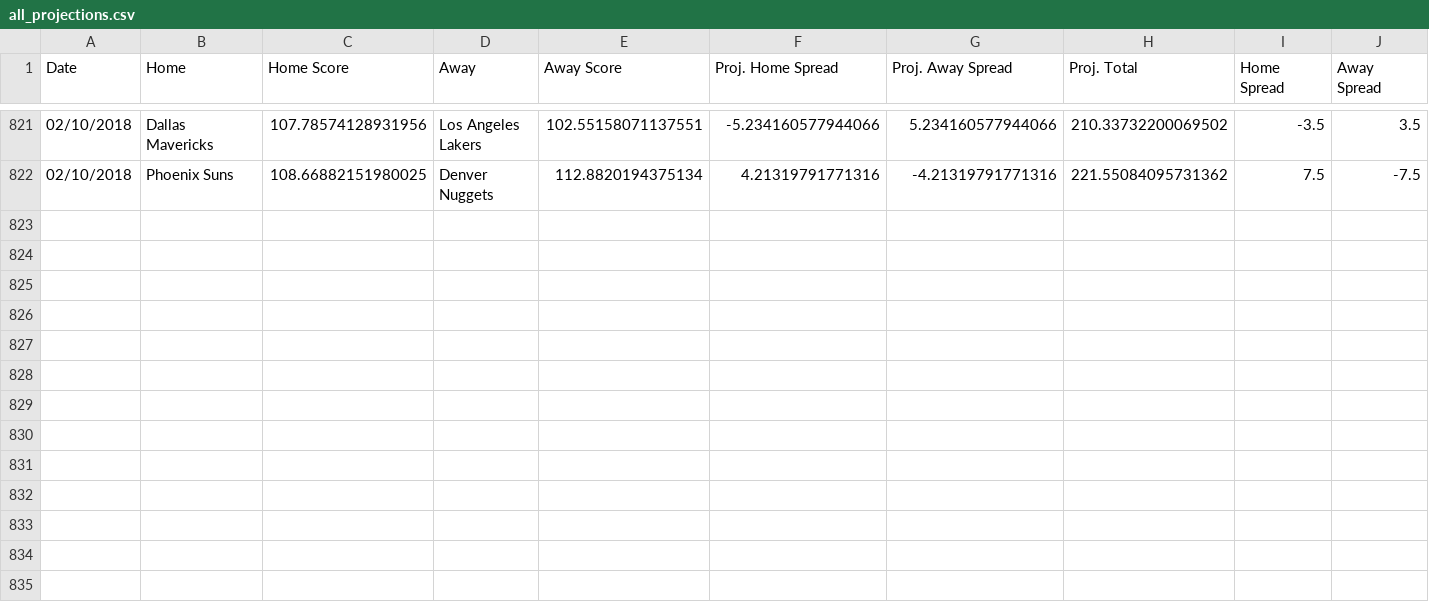
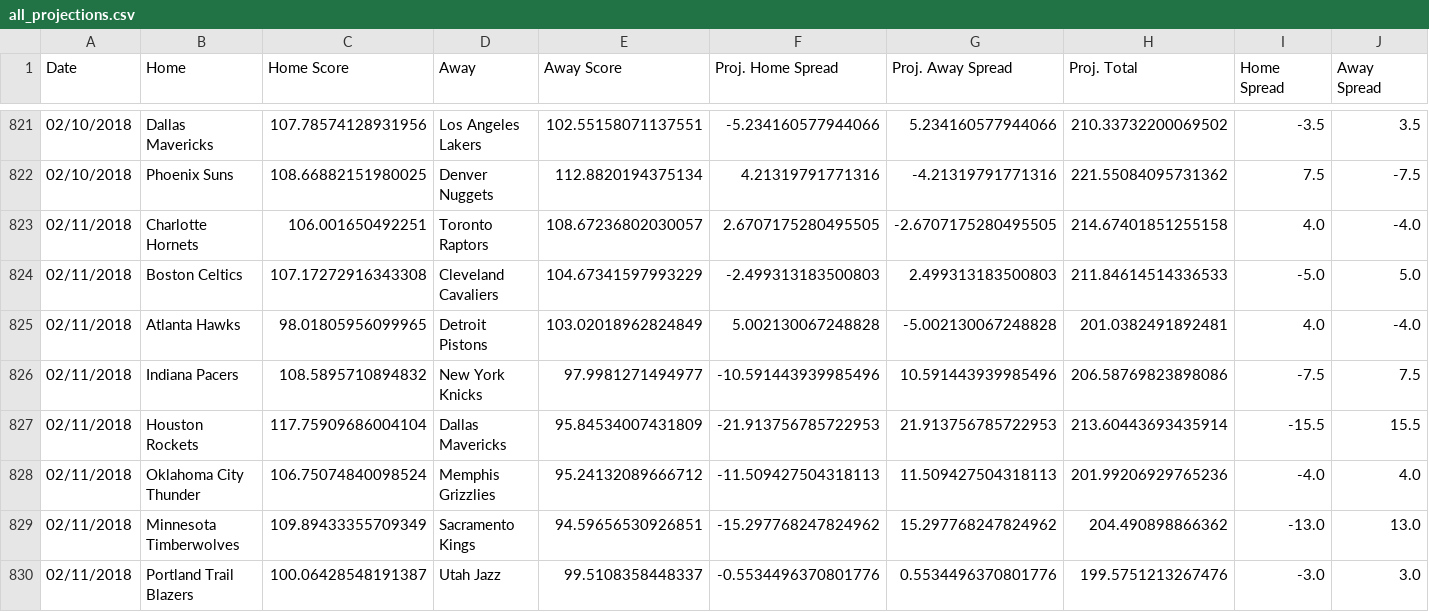
Before and after one commit to RyanOhara/SAM, a CSV file: all_projections.csv, drawn as a sheet; only a part is shown, gaps mark what is left out; rows hold the shown columns only; the diff names each change by its address in the sheet, - before the commit and + after, or states it on an @@ line.

Commit message:
todays projections, team and player updates

```diff
--- a/all_projections.csv
+++ b/all_projections.csv
+row 823: 02/11/2018 | Charlotte Hornets | 106.001650492251 | Toronto Raptors | 108.67236802030057 | 2.6707175280495505 | -2.6707175280495505 | 214.67401851255158 | 4.0 | -4.0
+row 824: 02/11/2018 | Boston Celtics | 107.17272916343308 | Cleveland Cavaliers | 104.67341597993229 | -2.499313183500803 | 2.499313183500803 | 211.84614514336533 | -5.0 | 5.0
+row 825: 02/11/2018 | Atlanta Hawks | 98.01805956099965 | Detroit Pistons | 103.02018962824849 | 5.002130067248828 | -5.002130067248828 | 201.0382491892481 | 4.0 | -4.0
+row 826: 02/11/2018 | Indiana Pacers | 108.5895710894832 | New York Knicks | 97.9981271494977 | -10.591443939985496 | 10.591443939985496 | 206.58769823898086 | -7.5 | 7.5
+row 827: 02/11/2018 | Houston Rockets | 117.75909686004104 | Dallas Mavericks | 95.84534007431809 | -21.913756785722953 | 21.913756785722953 | 213.60443693435914 | -15.5 | 15.5
+row 828: 02/11/2018 | Oklahoma City Thunder | 106.75074840098524 | Memphis Grizzlies | 95.24132089666712 | -11.509427504318113 | 11.509427504318113 | 201.99206929765236 | -4.0 | 4.0
+row 829: 02/11/2018 | Minnesota Timberwolves | 109.89433355709349 | Sacramento Kings | 94.59656530926851 | -15.297768247824962 | 15.297768247824962 | 204.490898866362 | -13.0 | 13.0
+row 830: 02/11/2018 | Portland Trail Blazers | 100.06428548191387 | Utah Jazz | 99.5108358448337 | -0.5534496370801776 | 0.5534496370801776 | 199.5751213267476 | -3.0 | 3.0
```
Also changed, not shown: injury_updates.csv, player_updates.csv, 1 other file.
